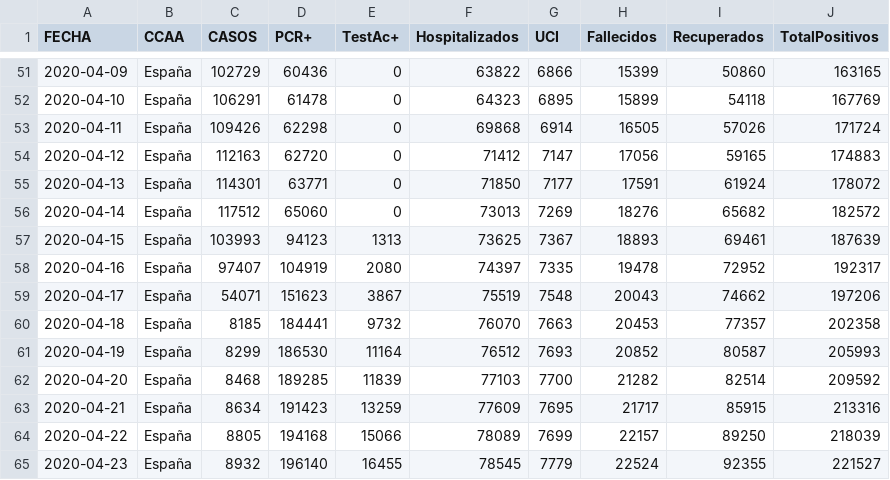
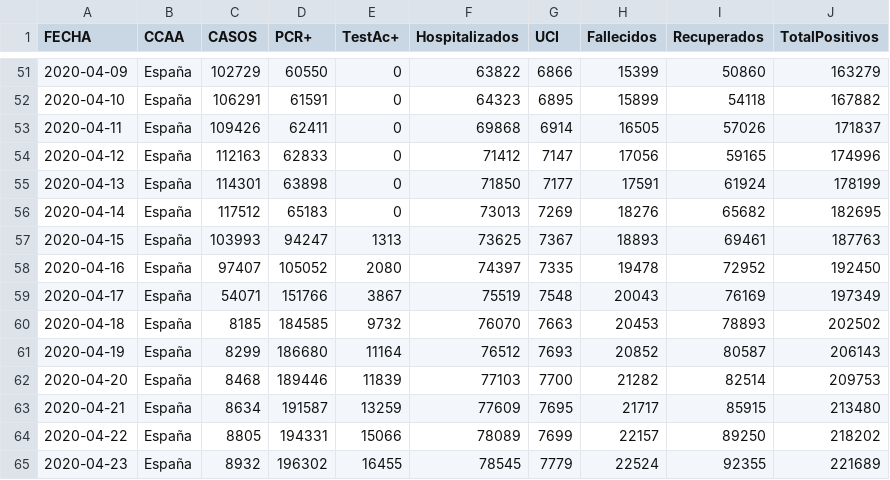
Before and after one commit to svavassori/covid-19-spain, a CSV file: csv/datos-españa.csv, drawn as a sheet; only a part is shown, gaps mark what is left out; the diff covers the shown part only.

```diff
--- a/csv/datos-españa.csv
+++ b/csv/datos-españa.csv
@@ -51,15 +51,15 @@ FECHA,CCAA,CASOS,PCR+,TestAc+,Hospitalizados,UCI,Fallecidos,Recuperados,TotalPos
-2020-04-09,España,102729,60436,0,63822,6866,15399,50860,163165
-2020-04-10,España,106291,61478,0,64323,6895,15899,54118,167769
-2020-04-11,España,109426,62298,0,69868,6914,16505,57026,171724
-2020-04-12,España,112163,62720,0,71412,7147,17056,59165,174883
-2020-04-13,España,114301,63771,0,71850,7177,17591,61924,178072
-2020-04-14,España,117512,65060,0,73013,7269,18276,65682,182572
-2020-04-15,España,103993,94123,1313,73625,7367,18893,69461,187639
-2020-04-16,España,97407,104919,2080,74397,7335,19478,72952,192317
-2020-04-17,España,54071,151623,3867,75519,7548,20043,74662,197206
-2020-04-18,España,8185,184441,9732,76070,7663,20453,77357,202358
-2020-04-19,España,8299,186530,11164,76512,7693,20852,80587,205993
-2020-04-20,España,8468,189285,11839,77103,7700,21282,82514,209592
-2020-04-21,España,8634,191423,13259,77609,7695,21717,85915,213316
-2020-04-22,España,8805,194168,15066,78089,7699,22157,89250,218039
-2020-04-23,España,8932,196140,16455,78545,7779,22524,92355,221527
+2020-04-09,España,102729,60550,0,63822,6866,15399,50860,163279
+2020-04-10,España,106291,61591,0,64323,6895,15899,54118,167882
+2020-04-11,España,109426,62411,0,69868,6914,16505,57026,171837
+2020-04-12,España,112163,62833,0,71412,7147,17056,59165,174996
+2020-04-13,España,114301,63898,0,71850,7177,17591,61924,178199
+2020-04-14,España,117512,65183,0,73013,7269,18276,65682,182695
+2020-04-15,España,103993,94247,1313,73625,7367,18893,69461,187763
+2020-04-16,España,97407,105052,2080,74397,7335,19478,72952,192450
+2020-04-17,España,54071,151766,3867,75519,7548,20043,76169,197349
+2020-04-18,España,8185,184585,9732,76070,7663,20453,78893,202502
+2020-04-19,España,8299,186680,11164,76512,7693,20852,80587,206143
+2020-04-20,España,8468,189446,11839,77103,7700,21282,82514,209753
+2020-04-21,España,8634,191587,13259,77609,7695,21717,85915,213480
+2020-04-22,España,8805,194331,15066,78089,7699,22157,89250,218202
+2020-04-23,España,8932,196302,16455,78545,7779,22524,92355,221689
```
Also changed, not shown: 1 added row and 85 edited cells elsewhere in this file, csv/datos-ccaa.csv, 1 other file.
